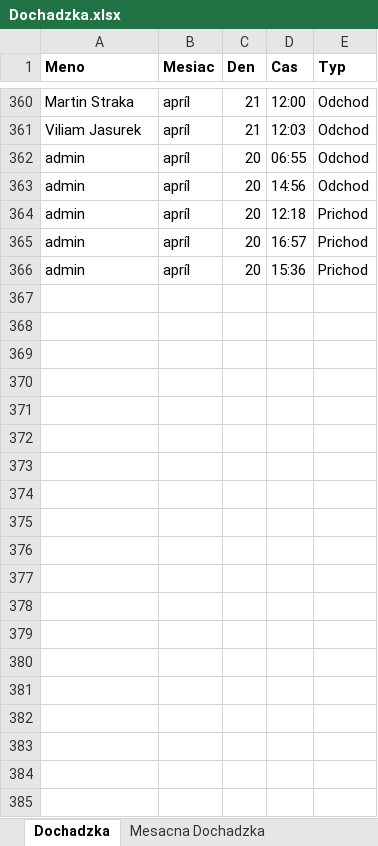
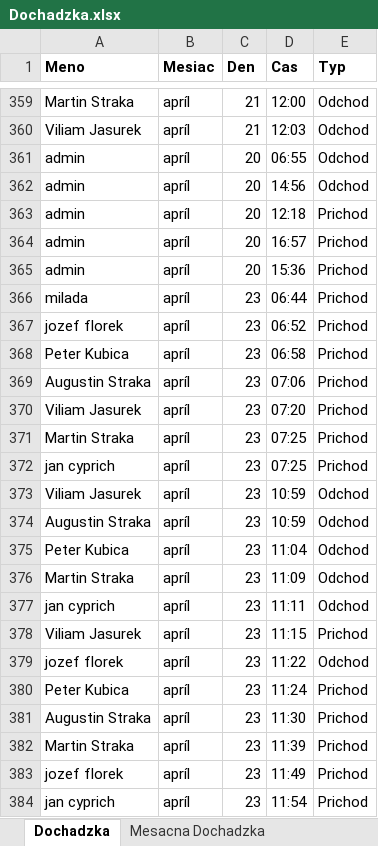
Before and after one commit to Yurion987/WebPage, an Excel workbook: daco3/Excel/Dochadzka.xlsx, sheet Dochadzka, drawn as a sheet; only a part is shown, gaps mark what is left out; values as stored, in another font and other column widths than the file's, no borders; the diff covers the shown part only; the diff names each change by its address in the sheet, - before the commit and + after, or states it on an @@ line.

```diff
--- a/daco3/Excel/Dochadzka.xlsx (sheet Dochadzka)
+++ b/daco3/Excel/Dochadzka.xlsx (sheet Dochadzka)
+row 366: milada | apríl | 23 | 06:44 | Prichod
+row 367: jozef florek | apríl | 23 | 06:52 | Prichod
+row 368: Peter Kubica | apríl | 23 | 06:58 | Prichod
+row 369: Augustin Straka | apríl | 23 | 07:06 | Prichod
+row 370: Viliam Jasurek | apríl | 23 | 07:20 | Prichod
+row 371: Martin Straka | apríl | 23 | 07:25 | Prichod
+row 372: jan cyprich | apríl | 23 | 07:25 | Prichod
+row 373: Viliam Jasurek | apríl | 23 | 10:59 | Odchod
+row 374: Augustin Straka | apríl | 23 | 10:59 | Odchod
+row 375: Peter Kubica | apríl | 23 | 11:04 | Odchod
+row 376: Martin Straka | apríl | 23 | 11:09 | Odchod
+row 377: jan cyprich | apríl | 23 | 11:11 | Odchod
+row 378: Viliam Jasurek | apríl | 23 | 11:15 | Prichod
+row 379: jozef florek | apríl | 23 | 11:22 | Odchod
+row 380: Peter Kubica | apríl | 23 | 11:24 | Prichod
+row 381: Augustin Straka | apríl | 23 | 11:30 | Prichod
+row 382: Martin Straka | apríl | 23 | 11:39 | Prichod
+row 383: jozef florek | apríl | 23 | 11:49 | Prichod
+row 384: jan cyprich | apríl | 23 | 11:54 | Prichod
```
Also changed, not shown: 91 added rows and 1 removed row elsewhere in this sheet, 11 other files.
